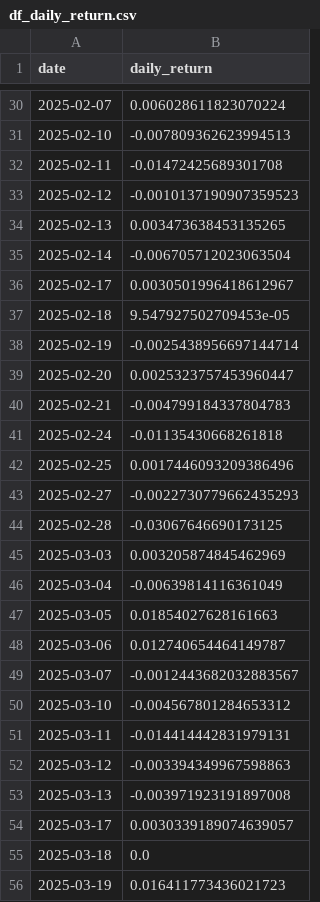
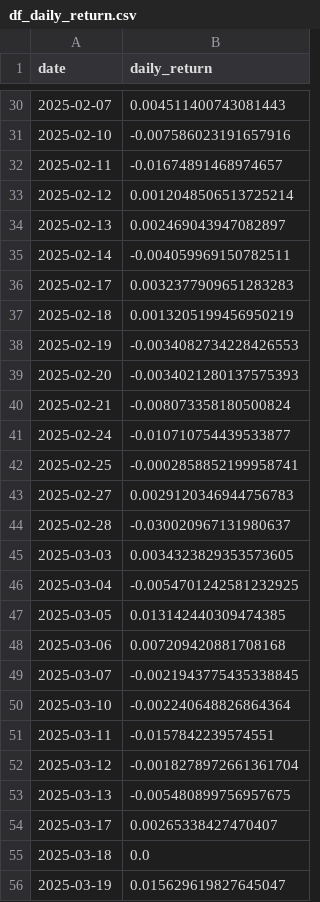
Before and after one commit to Prabhat-Kr-Sahu/DDPG-ALM, a CSV file: artifacts/df_daily_return.csv, drawn as a sheet; only a part is shown, gaps mark what is left out; the diff covers the shown part only.

```diff
--- a/artifacts/df_daily_return.csv
+++ b/artifacts/df_daily_return.csv
@@ -30,27 +30,27 @@ date,daily_return
-2025-02-07,0.006028611823070224
-2025-02-10,-0.007809362623994513
-2025-02-11,-0.01472425689301708
-2025-02-12,-0.0010137190907359523
-2025-02-13,0.003473638453135265
-2025-02-14,-0.006705712023063504
-2025-02-17,0.0030501996418612967
-2025-02-18,9.547927502709453e-05
-2025-02-19,-0.0025438956697144714
-2025-02-20,0.0025323757453960447
-2025-02-21,-0.004799184337804783
-2025-02-24,-0.01135430668261818
-2025-02-25,0.0017446093209386496
-2025-02-27,-0.0022730779662435293
-2025-02-28,-0.03067646690173125
-2025-03-03,0.003205874845462969
-2025-03-04,-0.00639814116361049
-2025-03-05,0.01854027628161663
-2025-03-06,0.012740654464149787
-2025-03-07,-0.0012443682032883567
-2025-03-10,-0.004567801284653312
-2025-03-11,-0.014414442831979131
-2025-03-12,-0.003394349967598863
-2025-03-13,-0.003971923191897008
-2025-03-17,0.0030339189074639057
+2025-02-07,0.004511400743081443
+2025-02-10,-0.007586023191657916
+2025-02-11,-0.01674891468974657
+2025-02-12,0.0012048506513725214
+2025-02-13,0.002469043947082897
+2025-02-14,-0.004059969150782511
+2025-02-17,0.0032377909651283283
+2025-02-18,0.0013205199456950219
+2025-02-19,-0.0034082734228426553
+2025-02-20,-0.0034021280137575393
+2025-02-21,-0.008073358180500824
+2025-02-24,-0.010710754439533877
+2025-02-25,-0.0002858852199958741
+2025-02-27,0.0029120346944756783
+2025-02-28,-0.030020967131980637
+2025-03-03,0.0034323829353573605
+2025-03-04,-0.0054701242581232925
+2025-03-05,0.013142440309474385
+2025-03-06,0.007209420881708168
+2025-03-07,-0.0021943775435338845
+2025-03-10,-0.002240648826864364
+2025-03-11,-0.0157842239574551
+2025-03-12,-0.0018278972661361704
+2025-03-13,-0.005480899756957675
+2025-03-17,0.00265338427470407
 2025-03-18,0.0
-2025-03-19,0.016411773436021723
+2025-03-19,0.015629619827645047
```
Also changed, not shown: 50 edited cells elsewhere in this file, artifacts/df_actions.csv, 10 other files.
